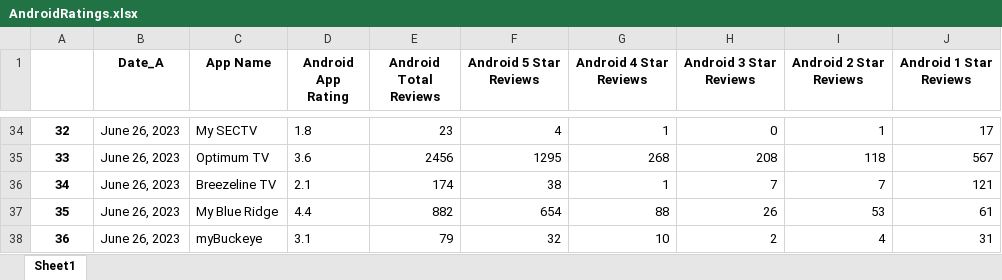
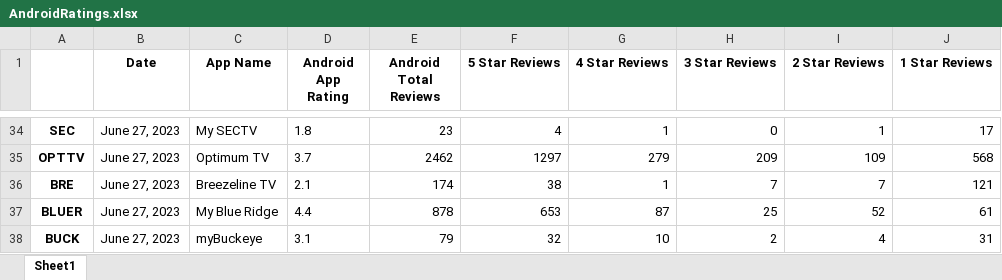
Before and after one commit to svp5506/App-Store-Stats-Scraper, an Excel workbook: AndroidRatings.xlsx, sheet Sheet1, drawn as a sheet; only a part is shown, gaps mark what is left out; values as stored, in another font and other column widths than the file's, no borders; removed rows and columns are numbered as before the commit, all else as after; the diff covers the shown part only; the diff names each change by its address in the sheet, - before the commit and + after, or states it on an @@ line.

```diff
--- a/AndroidRatings.xlsx (sheet Sheet1)
+++ b/AndroidRatings.xlsx (sheet Sheet1)
-B1: Date_A
+B1: Date
-F1: Android 5 Star Reviews
+F1: 5 Star Reviews
-G1: Android 4 Star Reviews
+G1: 4 Star Reviews
-H1: Android 3 Star Reviews
+H1: 3 Star Reviews
-I1: Android 2 Star Reviews
+I1: 2 Star Reviews
-J1: Android 1 Star Reviews
+J1: 1 Star Reviews
-A34: 32
+A34: SEC
-B34 (Date): June 26, 2023
+B34 (Date): June 27, 2023
-row 35: 33 | June 26, 2023 | Optimum TV | 3.6 | 2456 | 1295 | 268 | 208 | 118 | 567
+row 35: OPTTV | June 27, 2023 | Optimum TV | 3.7 | 2462 | 1297 | 279 | 209 | 109 | 568
-A36: 34
+A36: BRE
-B36 (Date): June 26, 2023
+B36 (Date): June 27, 2023
-row 37: 35 | June 26, 2023 | My Blue Ridge | 4.4 | 882 | 654 | 88 | 26 | 53 | 61
+row 37: BLUER | June 27, 2023 | My Blue Ridge | 4.4 | 878 | 653 | 87 | 25 | 52 | 61
-A38: 36
+A38: BUCK
-B38 (Date): June 26, 2023
+B38 (Date): June 27, 2023
```
Also changed, not shown: 23 added rows, 23 removed rows and 21 edited cells elsewhere in this sheet, combinedRatings.xlsx, iOSratings.xlsx, 4 other files.
